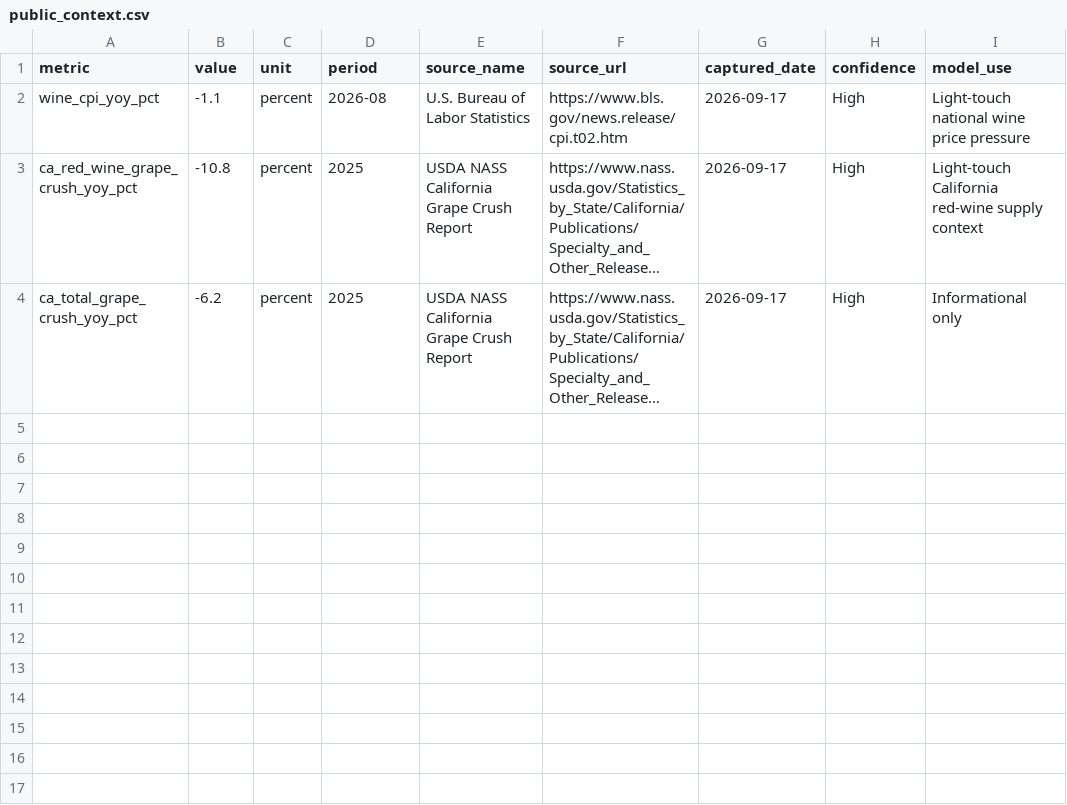
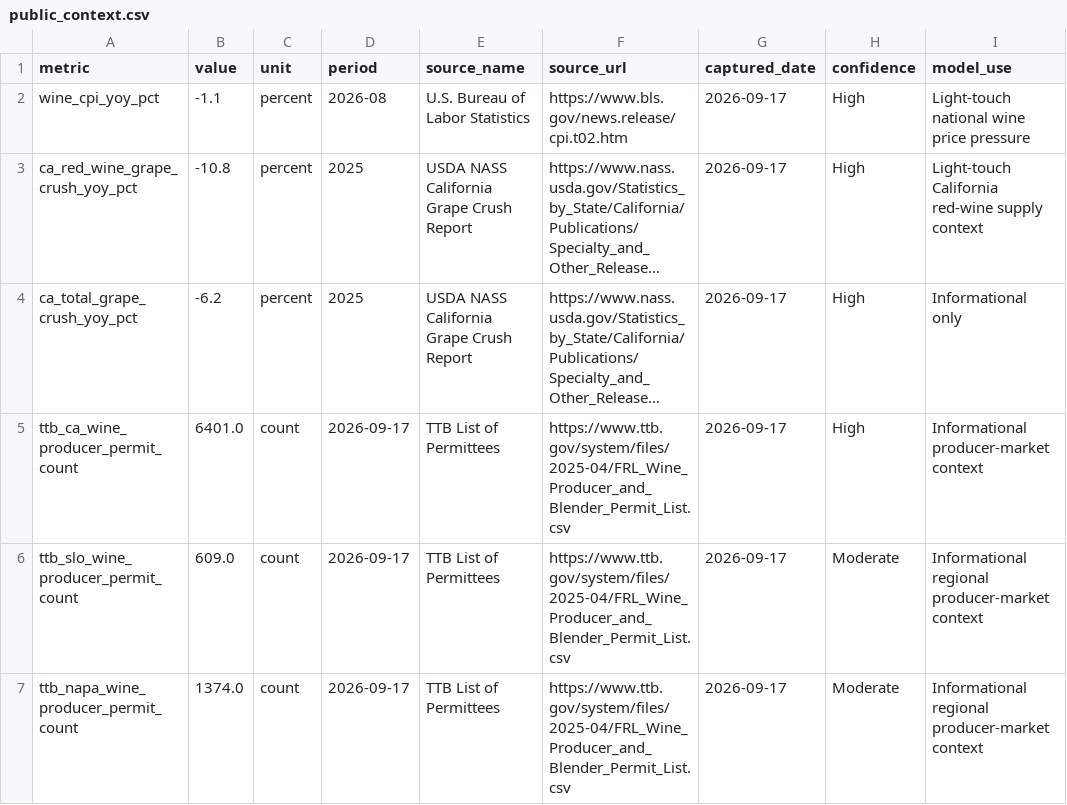
Before and after one commit to JRudder01/Analytics-Wine-Market-Intelligence-v0.1, a CSV file: data/public_context.csv, drawn as a sheet; long unchanged cells end in …; the diff names each change by its address in the sheet, - before the commit and + after, or states it on an @@ line.

```diff
--- a/data/public_context.csv
+++ b/data/public_context.csv
+row 5: ttb_ca_wine_producer_permit_count | 6401.0 | count | 2026-09-17 | TTB List of Permittees | https://www.ttb.gov/system/files/2025-04/FRL_Wine_Producer_and_Blender_Permit_List.csv | 2026-09-17 | High | Informational producer-market context
+row 6: ttb_slo_wine_producer_permit_count | 609.0 | count | 2026-09-17 | TTB List of Permittees | https://www.ttb.gov/system/files/2025-04/FRL_Wine_Producer_and_Blender_Permit_List.csv | 2026-09-17 | Moderate | Informational regional producer-market context
+row 7: ttb_napa_wine_producer_permit_count | 1374.0 | count | 2026-09-17 | TTB List of Permittees | https://www.ttb.gov/system/files/2025-04/FRL_Wine_Producer_and_Blender_Permit_List.csv | 2026-09-17 | Moderate | Informational regional producer-market context
```
Also changed, not shown: 4 other files.
